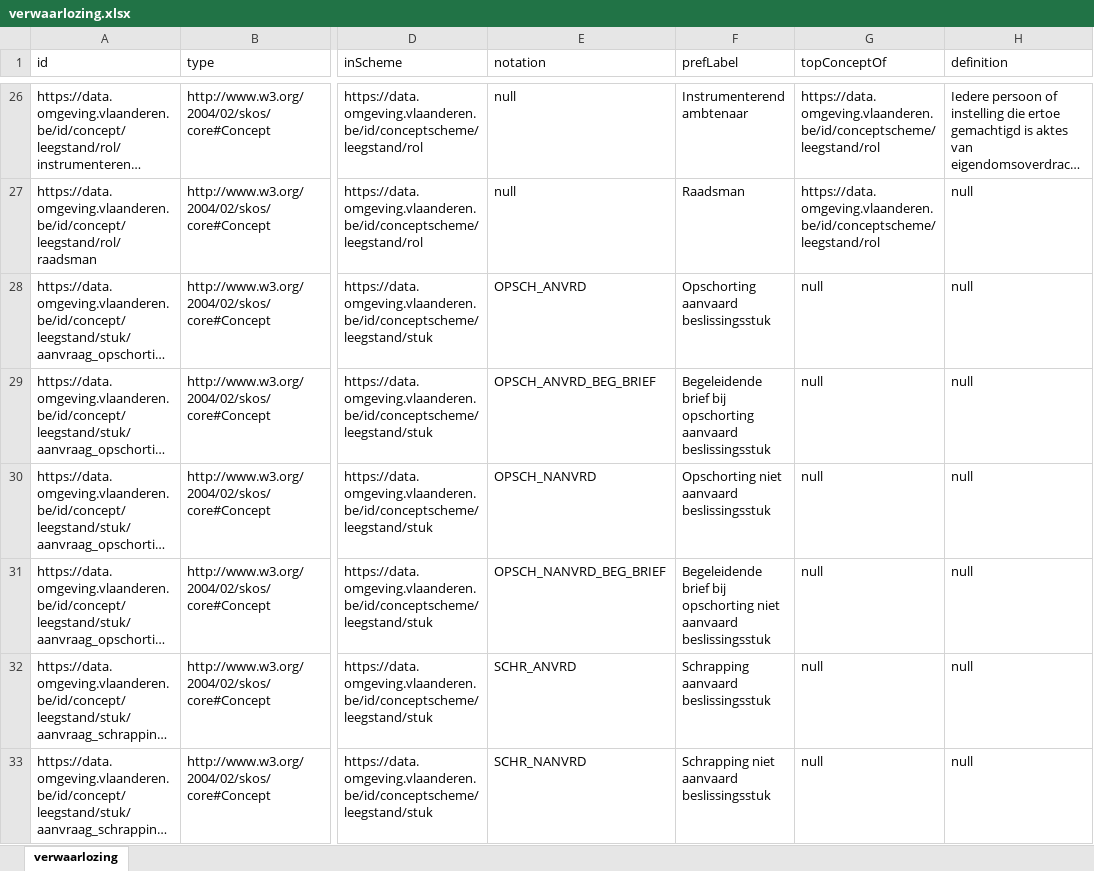
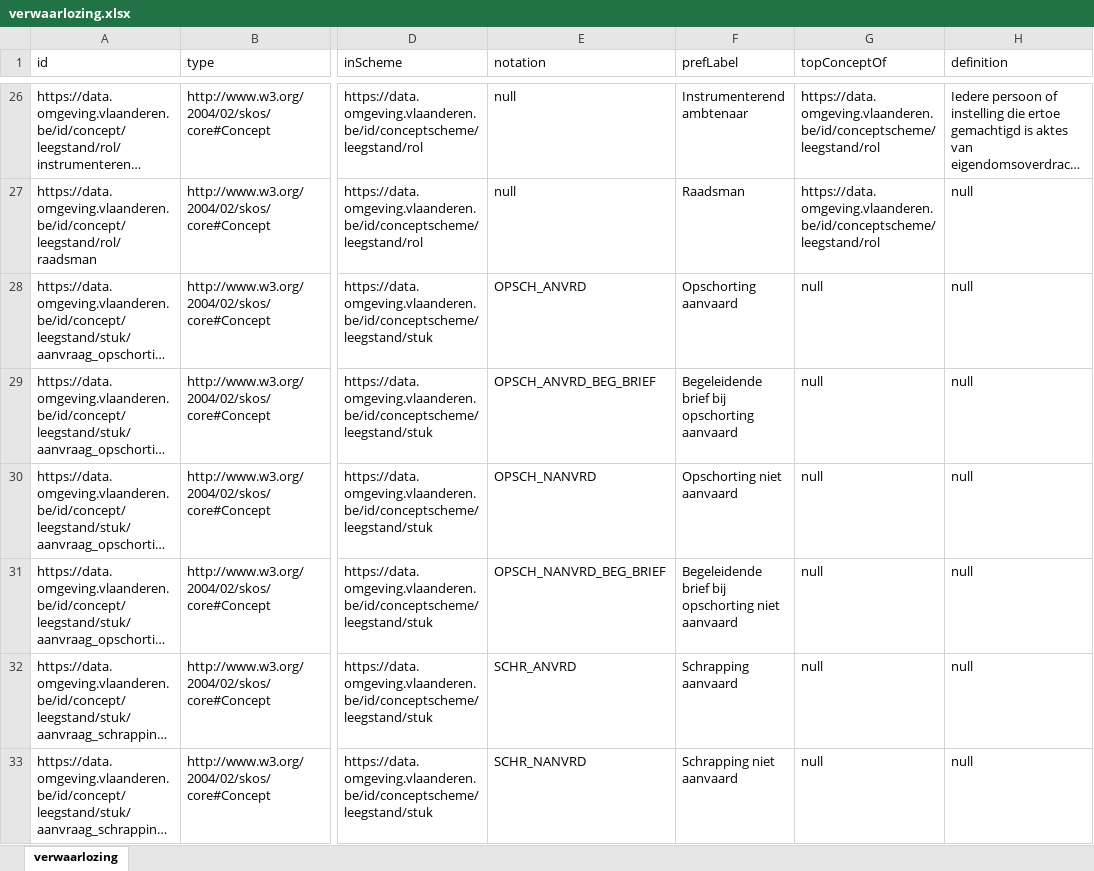
Before and after one commit to milieuinfo/codelijst-verwaarlozing, an Excel workbook: src/main/resources/be/vlaanderen/omgeving/data/id/conceptscheme/verwaarlozing/verwaarlozing.xlsx, sheet verwaarlozing, drawn as a sheet; only a part is shown, gaps mark what is left out; long unchanged cells end in …; values as stored, in another font and other column widths than the file's, no borders; the diff covers the shown part only; the diff names each change by its address in the sheet, - before the commit and + after, or states it on an @@ line.

```diff
--- a/src/main/resources/be/vlaanderen/omgeving/data/id/conceptscheme/verwaarlozing/verwaarlozing.xlsx (sheet verwaarlozing)
+++ b/src/main/resources/be/vlaanderen/omgeving/data/id/conceptscheme/verwaarlozing/verwaarlozing.xlsx (sheet verwaarlozing)
-F28 (prefLabel): Opschorting aanvaard beslissingsstuk
+F28 (prefLabel): Opschorting aanvaard
-F29 (prefLabel): …opschorting aanvaard beslissingsstuk
+F29 (prefLabel): …opschorting aanvaard
-F30 (prefLabel): Opschorting niet aanvaard beslissingsstuk
+F30 (prefLabel): Opschorting niet aanvaard
-F31 (prefLabel): …niet aanvaard beslissingsstuk
+F31 (prefLabel): …niet aanvaard
-F32 (prefLabel): Schrapping aanvaard beslissingsstuk
+F32 (prefLabel): Schrapping aanvaard
-F33 (prefLabel): Schrapping niet aanvaard beslissingsstuk
+F33 (prefLabel): Schrapping niet aanvaard
```
Also changed, not shown: 26 edited cells elsewhere in this sheet, 9 other files.
